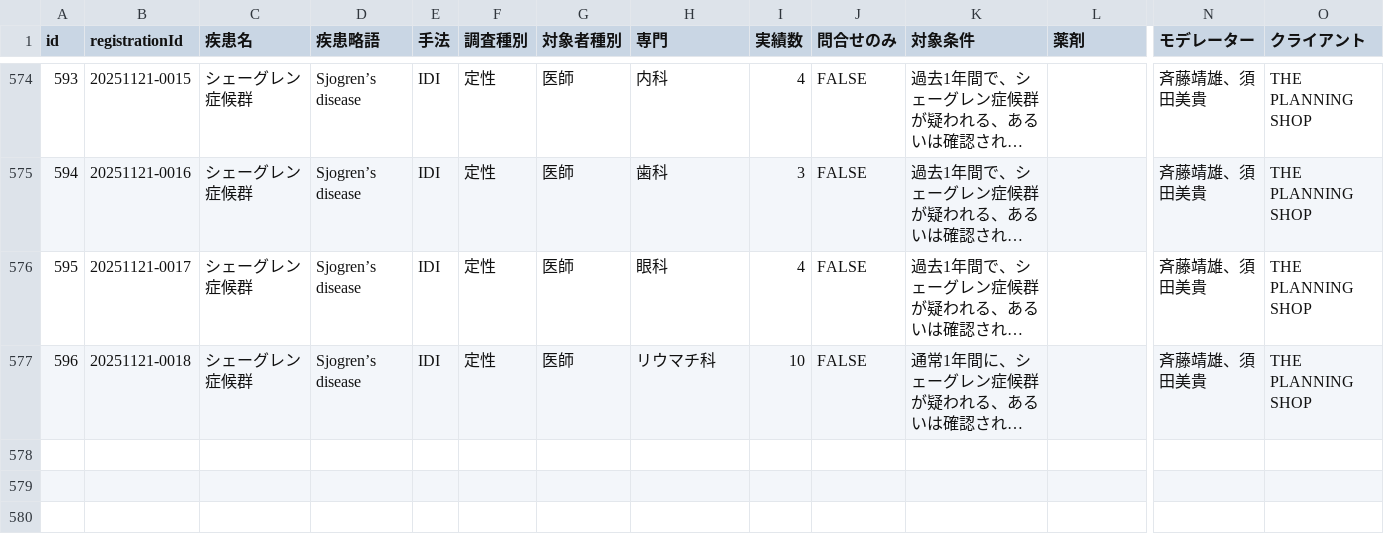
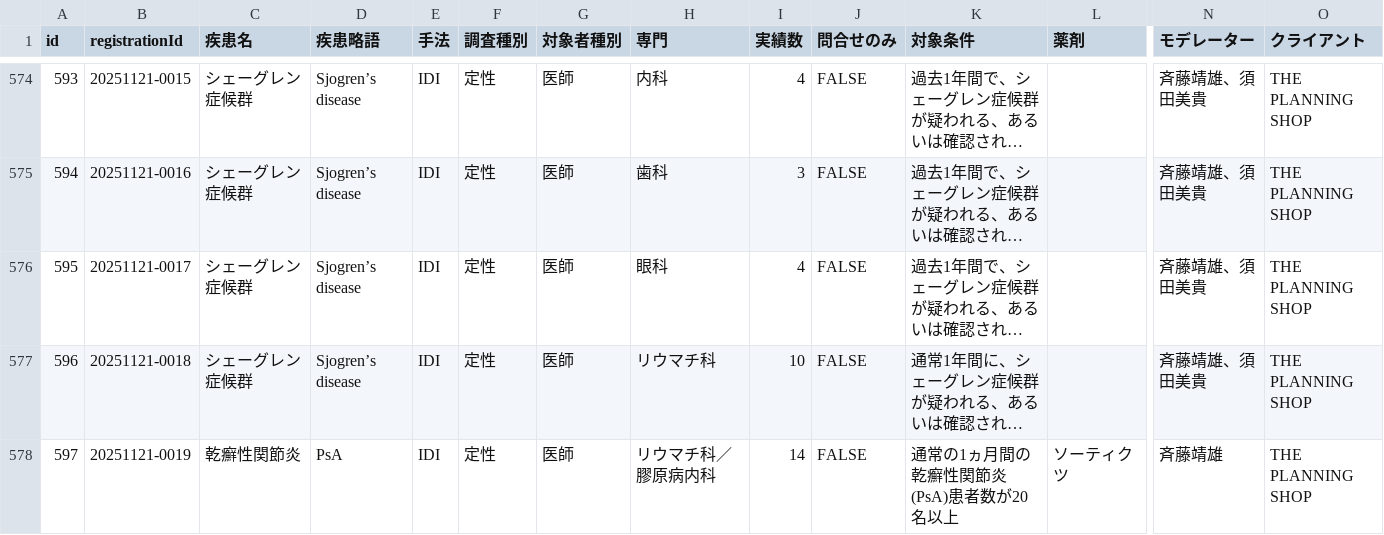
Before and after one commit to Yoshi-Seed/global, a CSV file: project-tracker/seed_planning_data.csv, drawn as a sheet; only a part is shown, gaps mark what is left out; long unchanged cells end in …; rows hold the shown columns only; the diff names each change by its address in the sheet, - before the commit and + after, or states it on an @@ line.

Commit message:
Add project: 乾癬性関節炎

```diff
--- a/project-tracker/seed_planning_data.csv
+++ b/project-tracker/seed_planning_data.csv
+row 578: 597 | 20251121-0019 | 乾癬性関節炎 | PsA | IDI | 定性 | 医師 | リウマチ科／膠原病内科 | 14 | FALSE | 通常の1ヵ月間の乾癬性関節炎(PsA)患者数が20名以上 | ソーティクツ | 斉藤靖雄 | THE PLANNING SHOP
```
